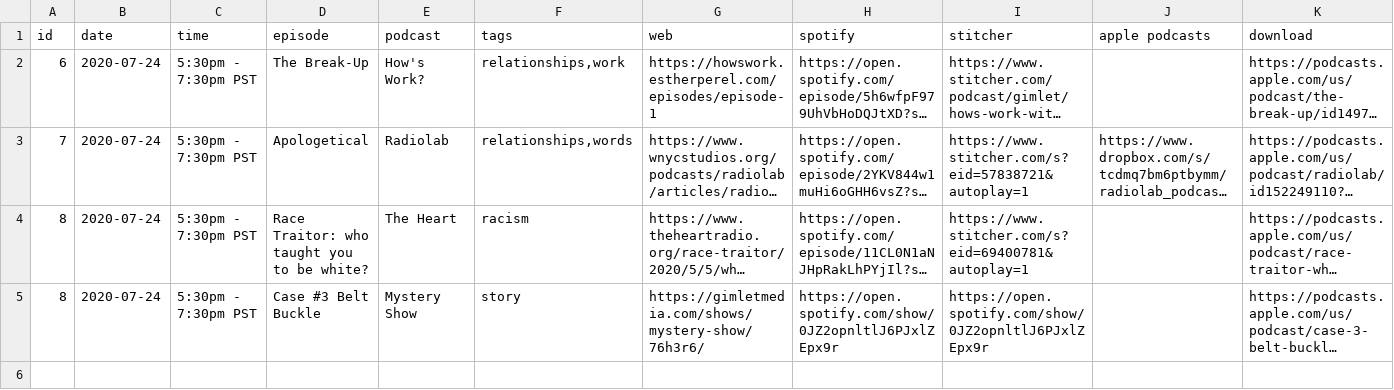
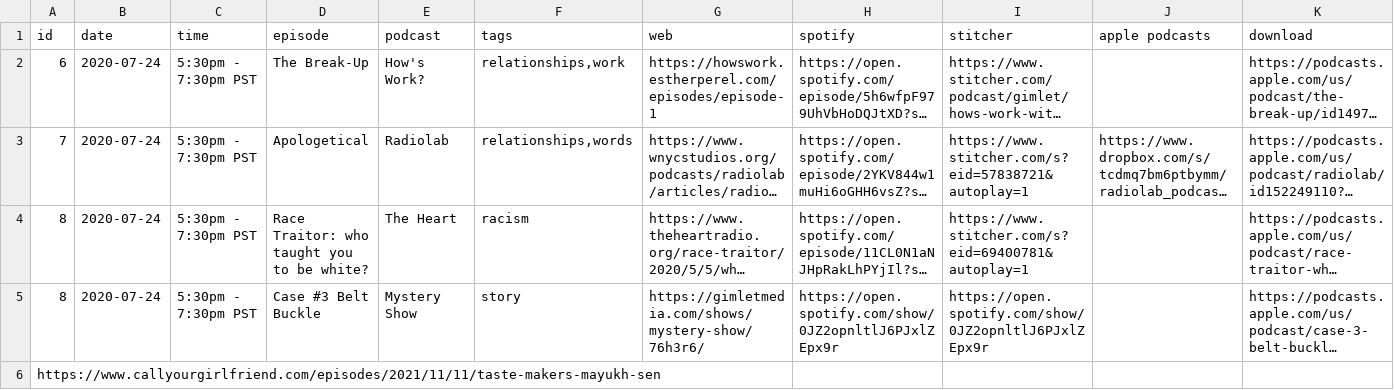
Before and after one commit to froseph/friday-podcast-club, a CSV file: future_episodes.csv, drawn as a sheet; long unchanged cells end in …; the diff names each change by its address in the sheet, - before the commit and + after, or states it on an @@ line.

```diff
--- a/future_episodes.csv
+++ b/future_episodes.csv
+row 6: https://www.callyourgirlfriend.com/episodes/2021/11/11/taste-makers-mayukh-sen
```
Also changed, not shown: episodes.csv, 1 other file.
